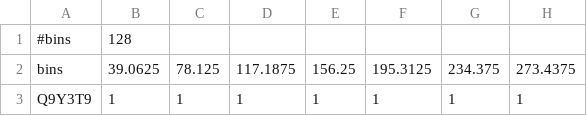
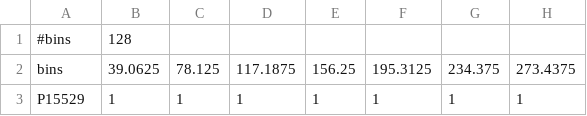
Before and after one commit to Sengenhoff-tim/variant-db-generation, a CSV file: assets/test_run/limits1.csv, drawn as a sheet; only a part is shown; the diff names each change by its address in the sheet, - before the commit and + after, or states it on an @@ line.

Commit message:
test run

```diff
--- a/assets/test_run/limits1.csv
+++ b/assets/test_run/limits1.csv
-A3: Q9Y3T9
+A3: P15529
```
Also changed, not shown: 6 other files.
